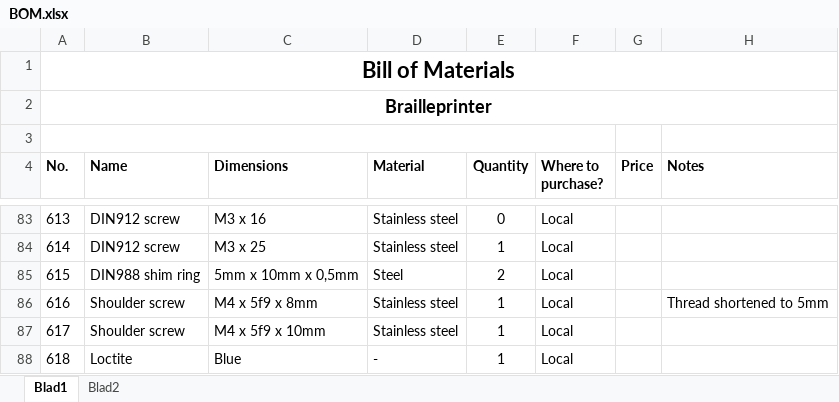
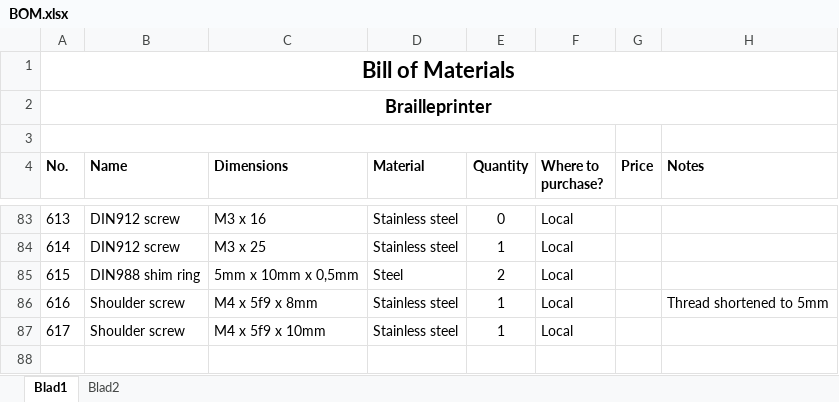
Before and after one commit to SimonTil/Brailleprinter, an Excel workbook: BOM.xlsx, sheet Blad1, drawn as a sheet; only a part is shown, gaps mark what is left out; values as stored, in another font and other column widths than the file's, no borders; the diff names each change by its address in the sheet, - before the commit and + after, or states it on an @@ line.

Commit message:
Updated BOM

```diff
--- a/BOM.xlsx (sheet Blad1)
+++ b/BOM.xlsx (sheet Blad1)
-row 88: 618 | Loctite | Blue | - | 1 | Local
```
